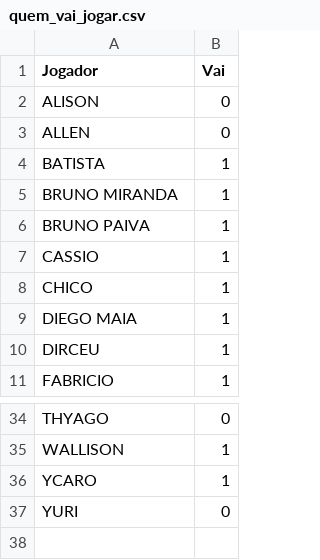
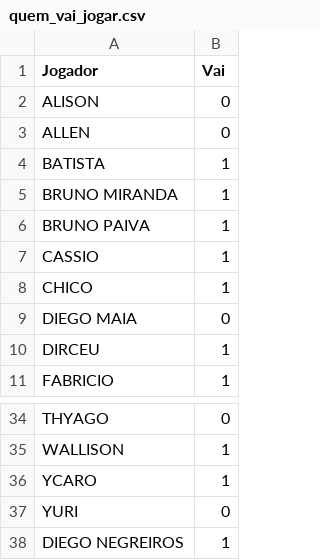
Before and after one commit to talestsp/tiratime, a CSV file: quem_vai_jogar/quem_vai_jogar.csv, drawn as a sheet; only a part is shown, gaps mark what is left out.

```diff
--- a/quem_vai_jogar/quem_vai_jogar.csv
+++ b/quem_vai_jogar/quem_vai_jogar.csv
@@ -8,3 +8,3 @@ CASSIO,1
 CHICO,1
-DIEGO MAIA,1
+DIEGO MAIA,0
 DIRCEU,1
@@ -37 +37,2 @@ YCARO,1
 YURI,0
+DIEGO NEGREIROS,1
```
Also changed, not shown: data/1.csv, 2 other files.
